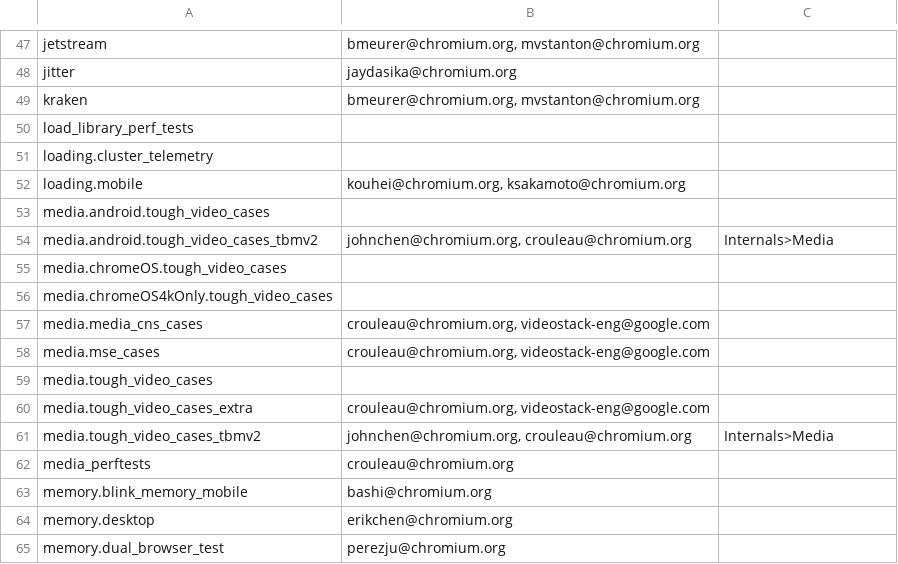
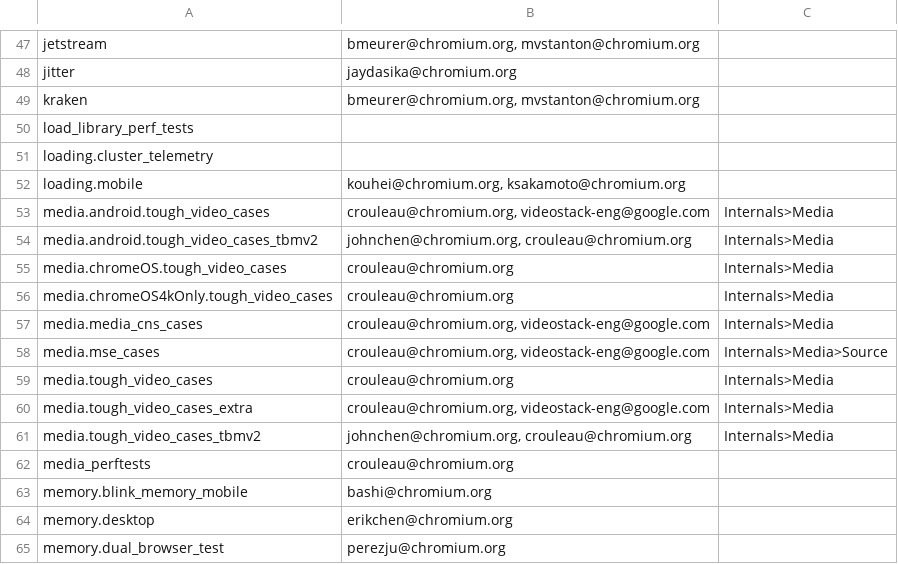
Before and after one commit to chromium-full-mirror/chromium_src_tools_perf, a CSV file: benchmark.csv, drawn as a sheet; only a part is shown, gaps mark what is left out.

```diff
--- a/benchmark.csv
+++ b/benchmark.csv
@@ -52,10 +52,10 @@ loading.cluster_telemetry,,
 loading.mobile,"kouhei@chromium.org, ksakamoto@chromium.org",
-media.android.tough_video_cases,,
+media.android.tough_video_cases,"crouleau@chromium.org, videostack-eng@google.com",Internals>Media
 media.android.tough_video_cases_tbmv2,"johnchen@chromium.org, crouleau@chromium.org",Internals>Media
-media.chromeOS.tough_video_cases,,
-media.chromeOS4kOnly.tough_video_cases,,
-media.media_cns_cases,"crouleau@chromium.org, videostack-eng@google.com",
-media.mse_cases,"crouleau@chromium.org, videostack-eng@google.com",
-media.tough_video_cases,,
-media.tough_video_cases_extra,"crouleau@chromium.org, videostack-eng@google.com",
+media.chromeOS.tough_video_cases,crouleau@chromium.org,Internals>Media
+media.chromeOS4kOnly.tough_video_cases,crouleau@chromium.org,Internals>Media
+media.media_cns_cases,"crouleau@chromium.org, videostack-eng@google.com",Internals>Media
+media.mse_cases,"crouleau@chromium.org, videostack-eng@google.com",Internals>Media>Source
+media.tough_video_cases,crouleau@chromium.org,Internals>Media
+media.tough_video_cases_extra,"crouleau@chromium.org, videostack-eng@google.com",Internals>Media
 media.tough_video_cases_tbmv2,"johnchen@chromium.org, crouleau@chromium.org",Internals>Media
```
Also changed, not shown: 1 other file.
